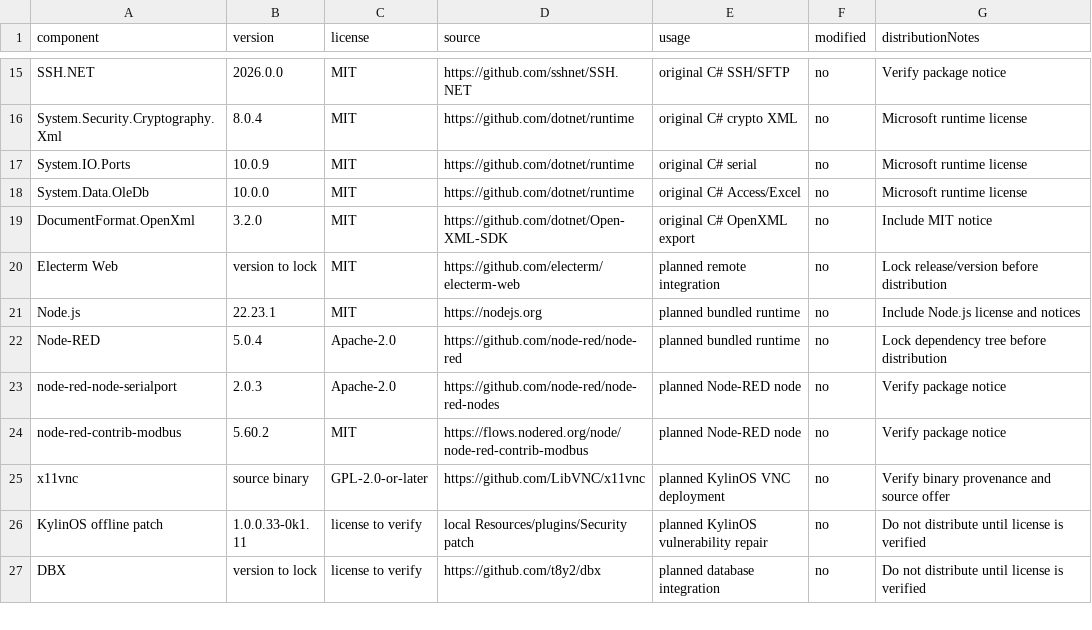
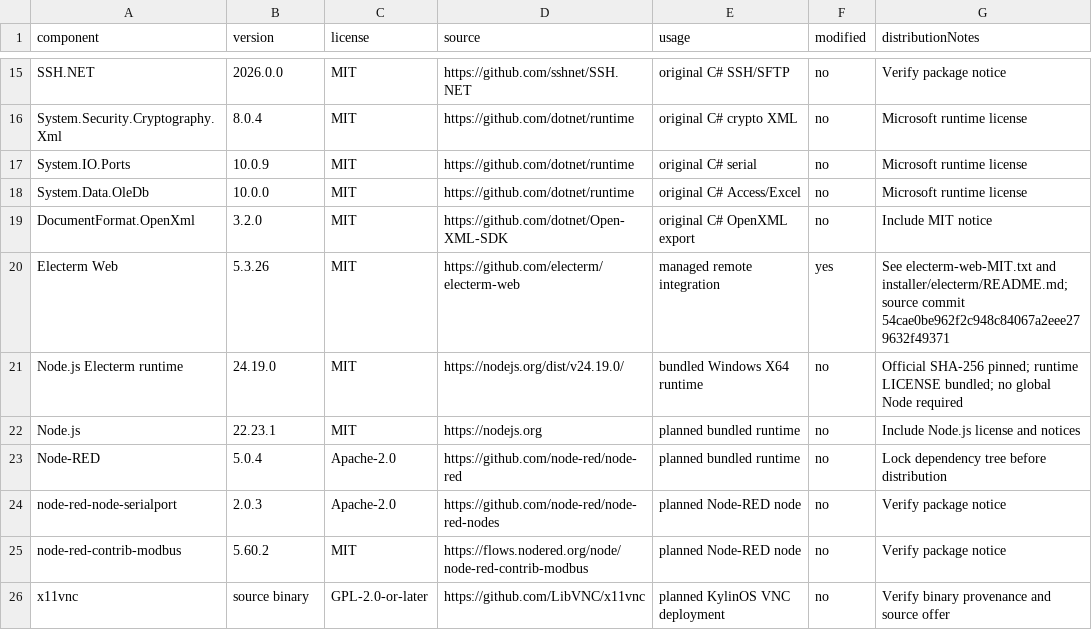
Before and after one commit to duanhairungmail/ToolHelper_Vue, a CSV file: installer/licenses/third-party.csv, drawn as a sheet; only a part is shown, gaps mark what is left out; the shorter side is filled out with more unchanged rows.

```diff
--- a/installer/licenses/third-party.csv
+++ b/installer/licenses/third-party.csv
@@ -19,3 +19,4 @@ System.Data.OleDb,10.0.0,MIT,https://github.com/dotnet/runtime,original C# Acces
 DocumentFormat.OpenXml,3.2.0,MIT,https://github.com/dotnet/Open-XML-SDK,original C# OpenXML export,no,Include MIT notice
-Electerm Web,version to lock,MIT,https://github.com/electerm/electerm-web,planned remote integration,no,Lock release/version before distribution
+Electerm Web,5.3.26,MIT,https://github.com/electerm/electerm-web,managed remote integration,yes,See electerm-web-MIT.txt and installer/electerm/README.md; source commit 54cae0be962f2c948c84067a2eee279632f49371
+Node.js Electerm runtime,24.19.0,MIT,https://nodejs.org/dist/v24.19.0/,bundled Windows X64 runtime,no,Official SHA-256 pinned; runtime LICENSE bundled; no global Node required
 Node.js,22.23.1,MIT,https://nodejs.org,planned bundled runtime,no,Include Node.js license and notices
```
Also changed, not shown: 31 other files.
